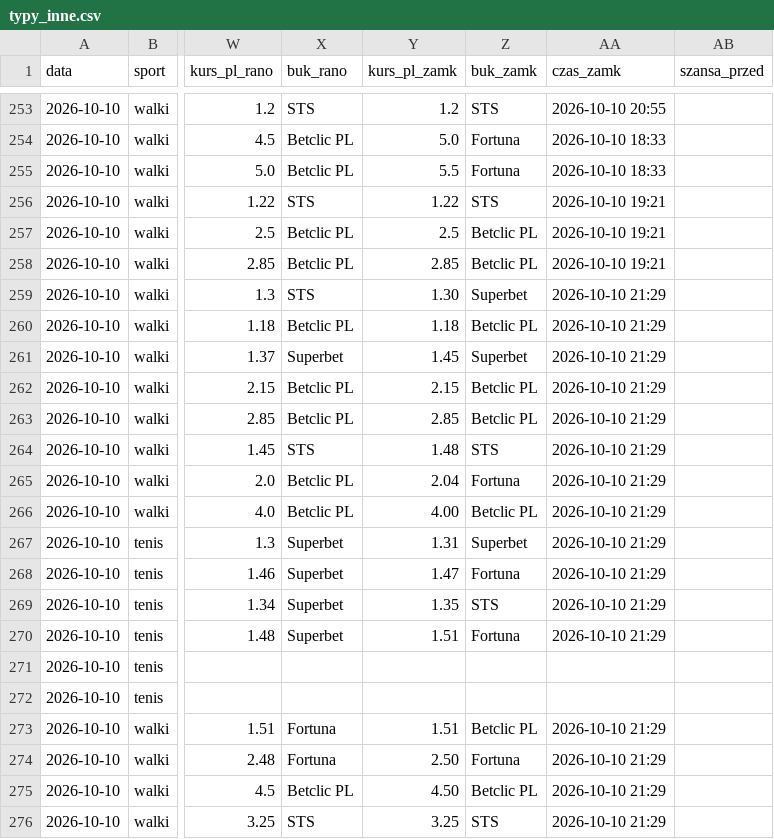
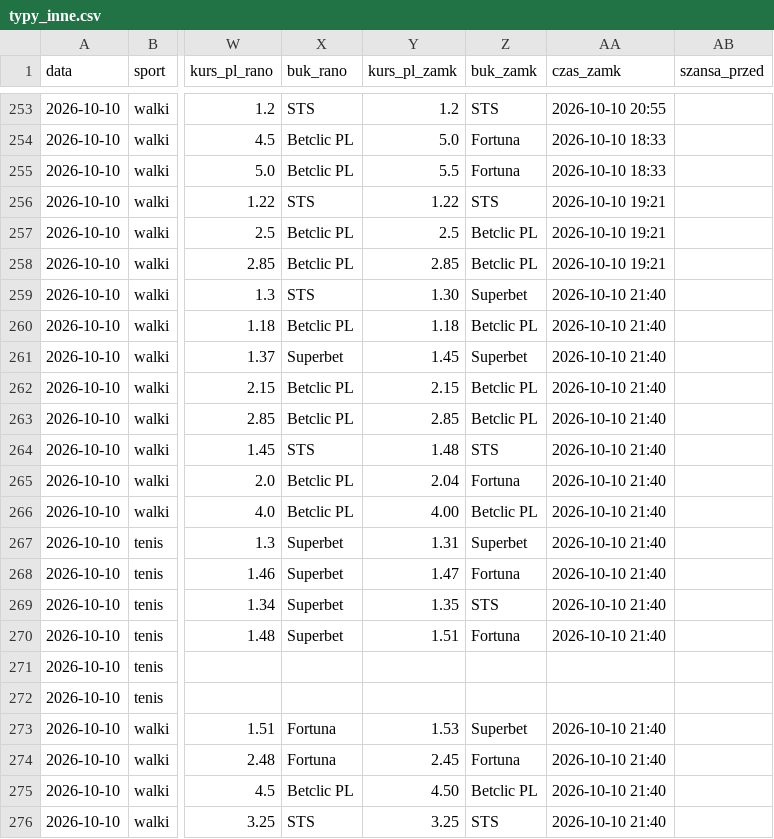
Before and after one commit to lewym90/typer, a CSV file: docs/data/typy_inne.csv, drawn as a sheet; only a part is shown, gaps mark what is left out; the diff names each change by its address in the sheet, - before the commit and + after, or states it on an @@ line.

Commit message:
Typy 2026-10-10 19:40

```diff
--- a/docs/data/typy_inne.csv
+++ b/docs/data/typy_inne.csv
-AA259:AA270 (czas_zamk): 2026-10-10 21:29
+AA259:AA270 (czas_zamk): 2026-10-10 21:40
-Y273 (kurs_pl_zamk): 1.51
+Y273 (kurs_pl_zamk): 1.53
-Z273 (buk_zamk): Betclic PL
+Z273 (buk_zamk): Superbet
-AA273:AA276 (czas_zamk): 2026-10-10 21:29
+AA273:AA276 (czas_zamk): 2026-10-10 21:40
-Y274 (kurs_pl_zamk): 2.50
+Y274 (kurs_pl_zamk): 2.45
```
Also changed, not shown: 6 other files.
